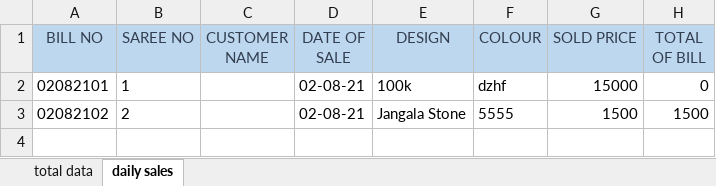
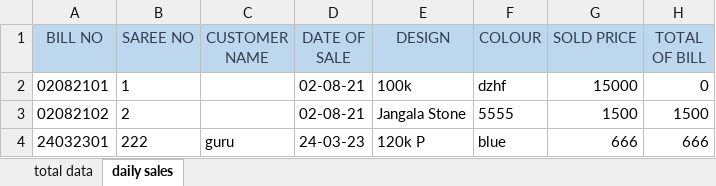
Before and after one commit to gru13/billingsoftware, an Excel workbook: DATA.xlsx, sheet daily sales, drawn as a sheet; values as stored, in another font and other column widths than the file's, no borders; the diff names each change by its address in the sheet, - before the commit and + after, or states it on an @@ line.

```diff
--- a/DATA.xlsx (sheet daily sales)
+++ b/DATA.xlsx (sheet daily sales)
+row 4: 24032301 | 222 | guru | 24-03-23 | 120k P | blue | 666 | 666
```
Also changed, not shown: sheet total data, SAREE DATABASE.xlsx, 2 other files.
